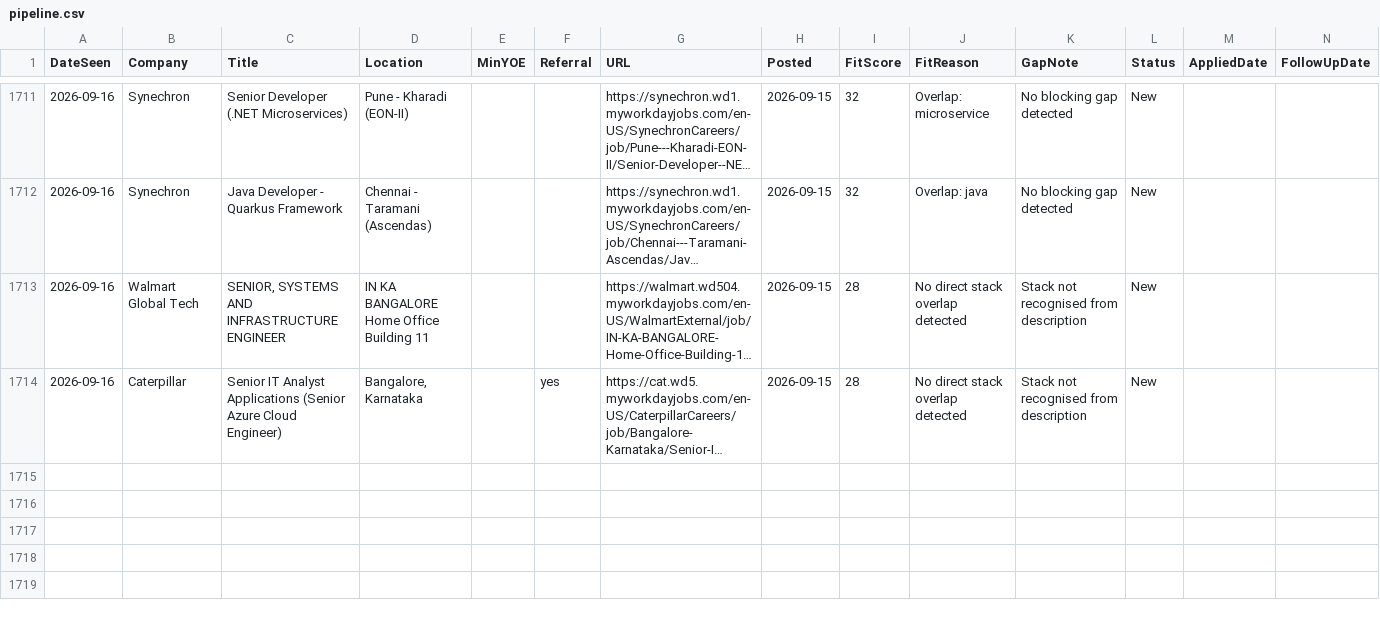
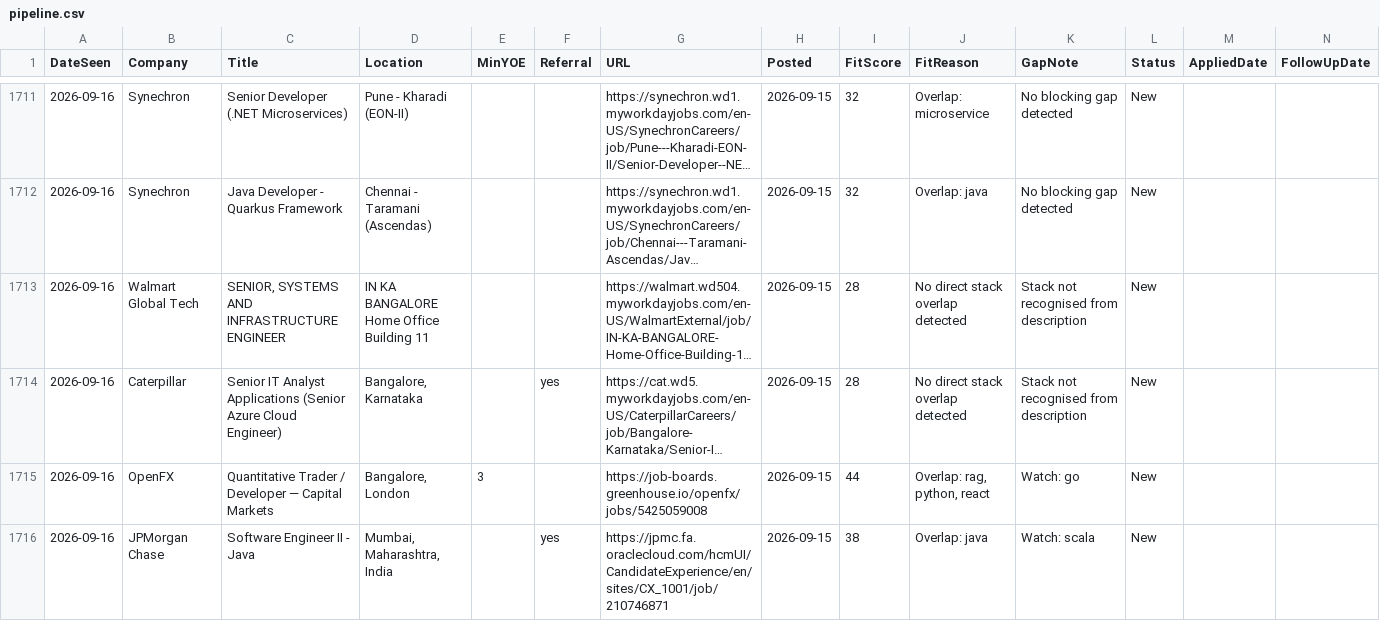
Before and after one commit to m3rcury02/jobscan, a CSV file: pipeline.csv, drawn as a sheet; only a part is shown, gaps mark what is left out; long unchanged cells end in …; the diff names each change by its address in the sheet, - before the commit and + after, or states it on an @@ line.

```diff
--- a/pipeline.csv
+++ b/pipeline.csv
+row 1715: 2026-09-16 | OpenFX | Quantitative Trader / Developer — Capital Markets | Bangalore, London | 3 |  | https://job-boards.greenhouse.io/openfx/jobs/5425059008 | 2026-09-15 | 44 | Overlap: rag, python, react | Watch: go | New
+row 1716: 2026-09-16 | JPMorgan Chase | Software Engineer II - Java | Mumbai, Maharashtra, India |  | yes | https://jpmc.fa.oraclecloud.com/hcmUI/CandidateExperience/en/sites/CX_1001/job/210746871 | 2026-09-15 | 38 | Overlap: java | Watch: scala | New
```
Also changed, not shown: 2 other files.
